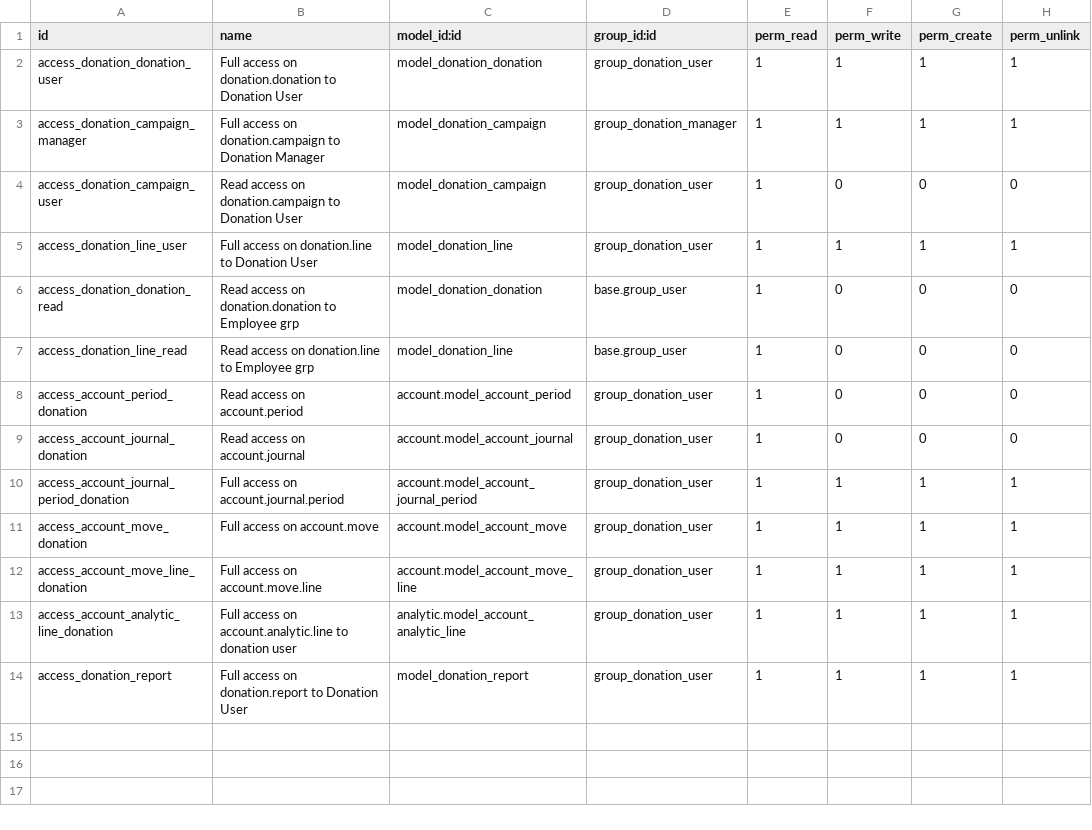
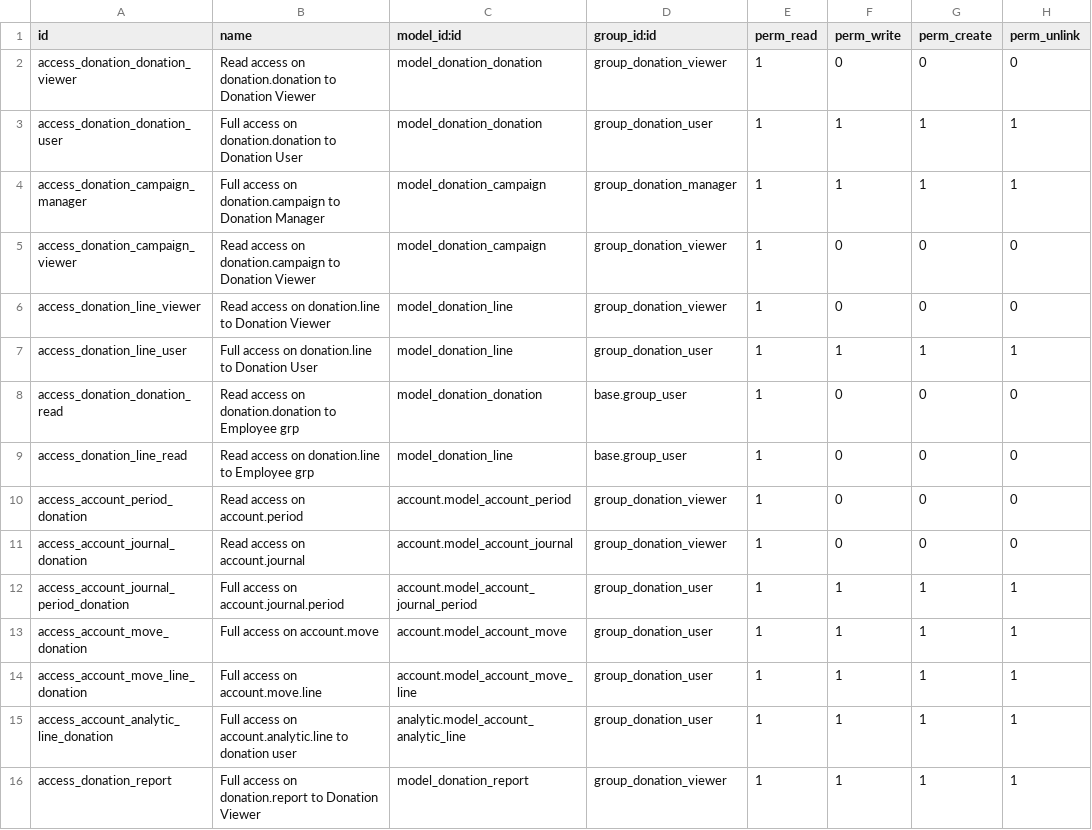
Before and after one commit to OCA/donation, a CSV file: donation/security/ir.model.access.csv, drawn as a sheet.

Commit message:
Add donation "viewer" group (in addition to "user" and "manager")

```diff
--- a/donation/security/ir.model.access.csv
+++ b/donation/security/ir.model.access.csv
@@ -1,5 +1,7 @@
 id,name,model_id:id,group_id:id,perm_read,perm_write,perm_create,perm_unlink
+access_donation_donation_viewer,Read access on donation.donation to Donation Viewer,model_donation_donation,group_donation_viewer,1,0,0,0
 access_donation_donation_user,Full access on donation.donation to Donation User,model_donation_donation,group_donation_user,1,1,1,1
 access_donation_campaign_manager,Full access on donation.campaign to Donation Manager,model_donation_campaign,group_donation_manager,1,1,1,1
-access_donation_campaign_user,Read access on donation.campaign to Donation User,model_donation_campaign,group_donation_user,1,0,0,0
+access_donation_campaign_viewer,Read access on donation.campaign to Donation Viewer,model_donation_campaign,group_donation_viewer,1,0,0,0
+access_donation_line_viewer,Read access on donation.line to Donation Viewer,model_donation_line,group_donation_viewer,1,0,0,0
 access_donation_line_user,Full access on donation.line to Donation User,model_donation_line,group_donation_user,1,1,1,1
@@ -7,4 +9,4 @@ access_donation_donation_read,Read access on donation.donation to Employee grp,m
 access_donation_line_read,Read access on donation.line to Employee grp,model_donation_line,base.group_user,1,0,0,0
-access_account_period_donation,Read access on account.period,account.model_account_period,group_donation_user,1,0,0,0
-access_account_journal_donation,Read access on account.journal,account.model_account_journal,group_donation_user,1,0,0,0
+access_account_period_donation,Read access on account.period,account.model_account_period,group_donation_viewer,1,0,0,0
+access_account_journal_donation,Read access on account.journal,account.model_account_journal,group_donation_viewer,1,0,0,0
 access_account_journal_period_donation,Full access on account.journal.period,account.model_account_journal_period,group_donation_user,1,1,1,1
@@ -13,2 +15,2 @@ access_account_move_line_donation,Full access on account.move.line,account.model
 access_account_analytic_line_donation,Full access on account.analytic.line to donation user,analytic.model_account_analytic_line,group_donation_user,1,1,1,1
-access_donation_report,Full access on donation.report to Donation User,model_donation_report,group_donation_user,1,1,1,1
+access_donation_report,Full access on donation.report to Donation Viewer,model_donation_report,group_donation_viewer,1,1,1,1
```
Also changed, not shown: 2 other files.
